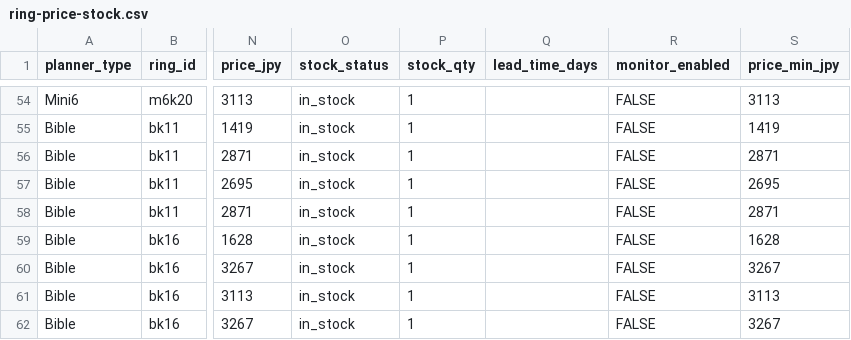
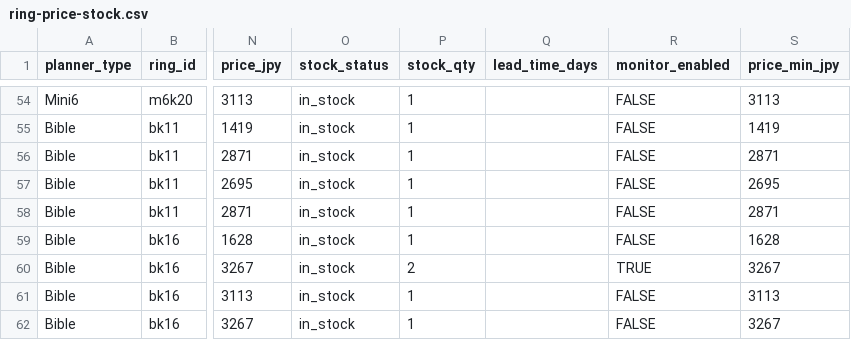
Before and after one commit to you0810jmsdf/ns-factory, a CSV file: order_estimate/ring-price-stock.csv, drawn as a sheet; only a part is shown, gaps mark what is left out; the diff names each change by its address in the sheet, - before the commit and + after, or states it on an @@ line.

Commit message:
Update ring-price-stock.csv via admin page (2026-08-26T06:28:55.361Z)

```diff
--- a/order_estimate/ring-price-stock.csv
+++ b/order_estimate/ring-price-stock.csv
-P60 (stock_qty): 1
+P60 (stock_qty): 2
-R60 (monitor_enabled): FALSE
+R60 (monitor_enabled): TRUE
```
